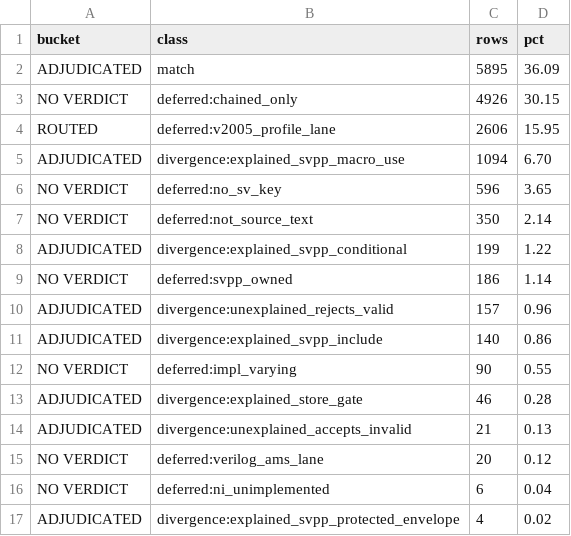
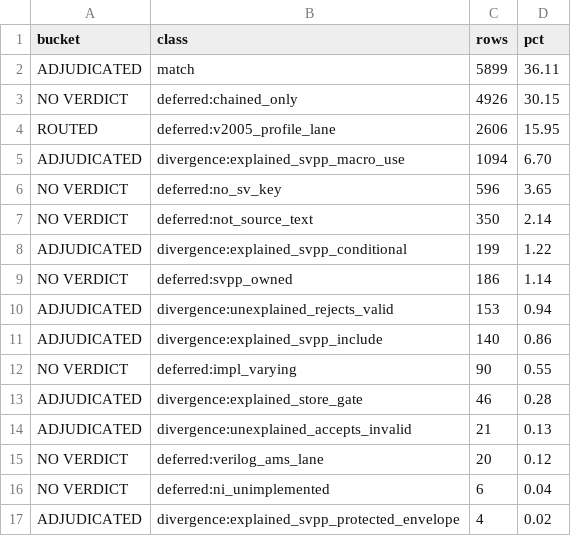
Before and after one commit to rdje/pgen, a TSV file: docs/tasks/artifacts/sv_corpus_grad/verdict_coverage/coverage.tsv, drawn as a sheet.

Commit message:
PGEN-SV-CORPUS-GRAD-0352 (leaf SV-CORPUS-GRAD.13x.c DONE — the 4 sv2v/ivtest BNF-violation rows of the suite-intended-invalid census are `must_reject`: `A['x]` (A.2.2.1 takes an integral_number), `output a = 1;` on an implicit-type net port (A.2.1.2 gives the initializer to the variable form only), module-level `$fatal(.x("x"))` (A.1.4 elaboration_system_task wants a finish_number first — the old pin's A.8.2 reading is the procedural form), `void'(1+2)` (A.6.9 takes a function_subroutine_call); each `.8b.1` group / `.8b.2` pin / `.8b.3` cluster was split for its ONE failing member after every sibling was re-read and found derivable; 6 reproducer pins, ratchet `checked=442 failures=0`; per-path both lanes: exactly 4 rows `unexplained_rejects_valid -> match`, ZERO observed verdicts moved, v2005 byte-identical; the axis-2 bar 178 -> 174, tuple 7556/2606/6174/4010/174; the trust bound did not move because all four bases already cited a clause, wrongly; ANSWER-KEY tier, ZERO Rust / grammar / codegen / generated bytes): a clause cite in a basis is a claim, and only re-deriving the sentence catches a wrong one
- stimuli/sv/adjudicate_external_corpus.py (two REJECT groups, one pin flipped, one cluster split), adjudication_repros (+6, MANIFEST.tsv),
  manifest + summary + store_gate_cache.tsv (4 rows dropped).
- Derived surfaces re-run: verdict_coverage, corpus_key_audit/provenance.md, dark_chained_only/summary.md (identity row; worklist 48),
  the .13x.a census (still_in_bar 14 -> 10), grammar-wellformedness.md live tuple anchor, roadmap-and-live-status.md + SV book
  status page re-spliced (report_family_status.sh --check-all OK 11/11), SV parser book HTML rebuilt.
- docs/tasks/SV-CORPUS-GRAD.md (.13x.c record + checklist), docs/TASK_TREE.md, MEMORY.md, CHANGES.md.

```diff
--- a/docs/tasks/artifacts/sv_corpus_grad/verdict_coverage/coverage.tsv
+++ b/docs/tasks/artifacts/sv_corpus_grad/verdict_coverage/coverage.tsv
@@ -1,3 +1,3 @@
 bucket	class	rows	pct
-ADJUDICATED	match	5895	36.09
+ADJUDICATED	match	5899	36.11
 NO VERDICT	deferred:chained_only	4926	30.15
@@ -9,3 +9,3 @@ ADJUDICATED	divergence:explained_svpp_conditional	199	1.22
 NO VERDICT	deferred:svpp_owned	186	1.14
-ADJUDICATED	divergence:unexplained_rejects_valid	157	0.96
+ADJUDICATED	divergence:unexplained_rejects_valid	153	0.94
 ADJUDICATED	divergence:explained_svpp_include	140	0.86
```
Also changed, not shown: docs/tasks/artifacts/sv_corpus_grad/answer_key_intended_invalid/census.tsv, stimuli/sv/adjudication_repros/MANIFEST.tsv, 41 other files.
